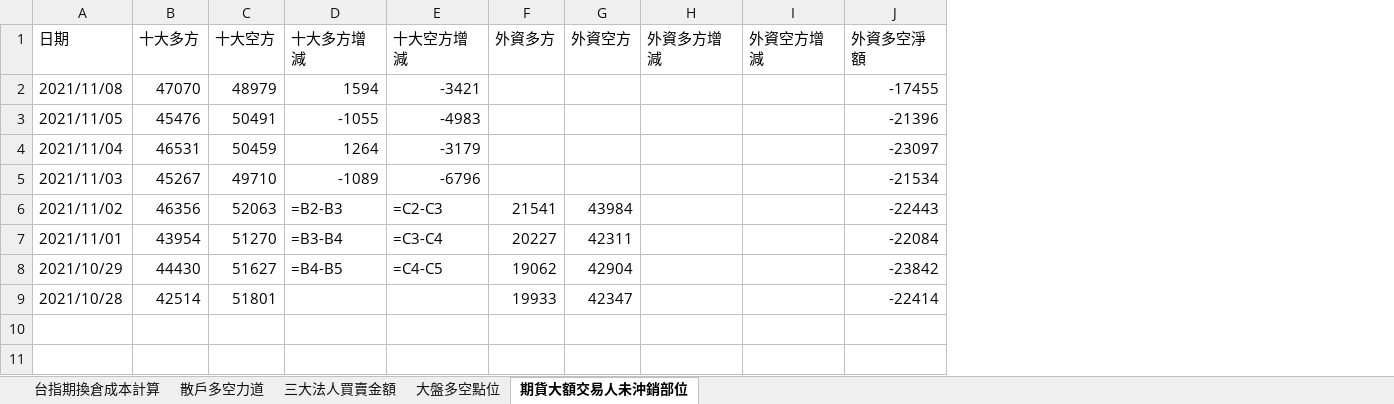
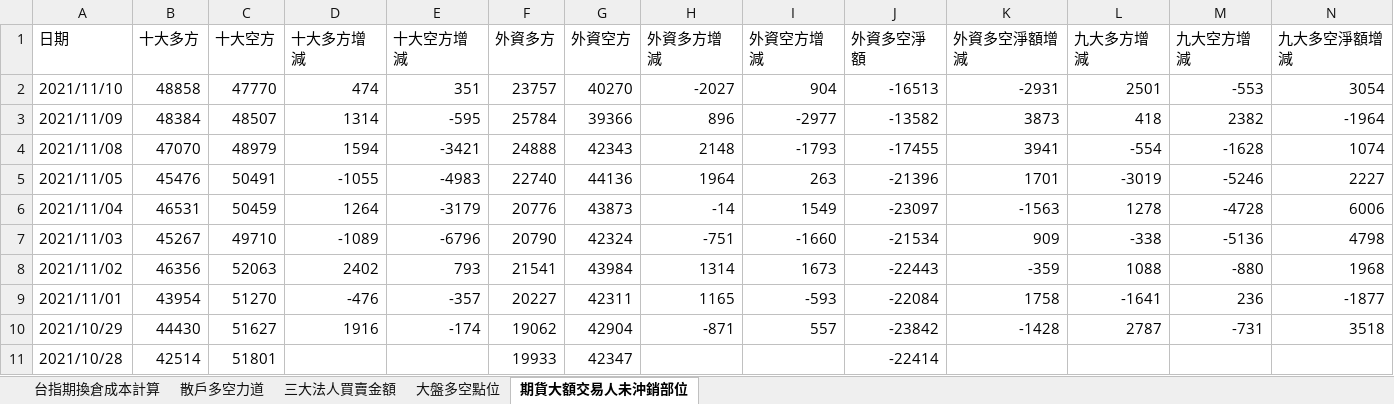
Before and after one commit to raywugithub/Crawler, an Excel workbook: everyday_ver2.xlsx, sheet 期貨大額交易人未沖銷部位, drawn as a sheet; values as stored, in another font and other column widths than the file's, no borders; formulas without a stored value are shown as written; addresses are those after the commit; the diff names each change by its address in the sheet, - before the commit and + after, or states it on an @@ line.

Commit message:
2021/11/010 - everyday data updated

```diff
--- a/everyday_ver2.xlsx (sheet 期貨大額交易人未沖銷部位)
+++ b/everyday_ver2.xlsx (sheet 期貨大額交易人未沖銷部位)
+column K (外資多空淨額增減), rows 4-10: 3941 | 1701 | -1563 | 909 | -359 | 1758 | -1428
+column L (九大多方增減), rows 4-10: -554 | -3019 | 1278 | -338 | 1088 | -1641 | 2787
+column M (九大空方增減), rows 4-10: -1628 | -5246 | -4728 | -5136 | -880 | 236 | -731
+column N (九大多空淨額增減), rows 4-10: 1074 | 2227 | 6006 | 4798 | 1968 | -1877 | 3518
+row 2: 2021/11/10 | 48858 | 47770 | 474 | 351 | 23757 | 40270 | -2027 | 904 | -16513 | -2931 | 2501 | -553 | 3054
+row 3: 2021/11/09 | 48384 | 48507 | 1314 | -595 | 25784 | 39366 | 896 | -2977 | -13582 | 3873 | 418 | 2382 | -1964
-F4 (外資多方): (empty)
+F4 (外資多方): 24888
-G4 (外資空方): (empty)
+G4 (外資空方): 42343
-H4 (外資多方增減): (empty)
+H4 (外資多方增減): 2148
-I4 (外資空方增減): (empty)
+I4 (外資空方增減): -1793
-F5 (外資多方): (empty)
+F5 (外資多方): 22740
-G5 (外資空方): (empty)
+G5 (外資空方): 44136
-H5 (外資多方增減): (empty)
+H5 (外資多方增減): 1964
-I5 (外資空方增減): (empty)
+I5 (外資空方增減): 263
-F6 (外資多方): (empty)
+F6 (外資多方): 20776
-G6 (外資空方): (empty)
+G6 (外資空方): 43873
-H6 (外資多方增減): (empty)
+H6 (外資多方增減): -14
-I6 (外資空方增減): (empty)
+I6 (外資空方增減): 1549
-F7 (外資多方): (empty)
+F7 (外資多方): 20790
-G7 (外資空方): (empty)
+G7 (外資空方): 42324
-H7 (外資多方增減): (empty)
+H7 (外資多方增減): -751
-I7 (外資空方增減): (empty)
+I7 (外資空方增減): -1660
-D8 (十大多方增減): =B2-B3
+D8 (十大多方增減): 2402
-E8 (十大空方增減): =C2-C3
+E8 (十大空方增減): 793
-H8 (外資多方增減): (empty)
+H8 (外資多方增減): 1314
-I8 (外資空方增減): (empty)
+I8 (外資空方增減): 1673
-D9 (十大多方增減): =B3-B4
+D9 (十大多方增減): -476
-E9 (十大空方增減): =C3-C4
+E9 (十大空方增減): -357
-H9 (外資多方增減): (empty)
+H9 (外資多方增減): 1165
-I9 (外資空方增減): (empty)
+I9 (外資空方增減): -593
-D10 (十大多方增減): =B4-B5
+D10 (十大多方增減): 1916
-E10 (十大空方增減): =C4-C5
+E10 (十大空方增減): -174
-H10 (外資多方增減): (empty)
+H10 (外資多方增減): -871
-I10 (外資空方增減): (empty)
+I10 (外資空方增減): 557
```
Also changed, not shown: sheet 台指期換倉成本計算, sheet 三大法人買賣金額, sheet 大盤多空點位, sheet 散戶多空力道.
